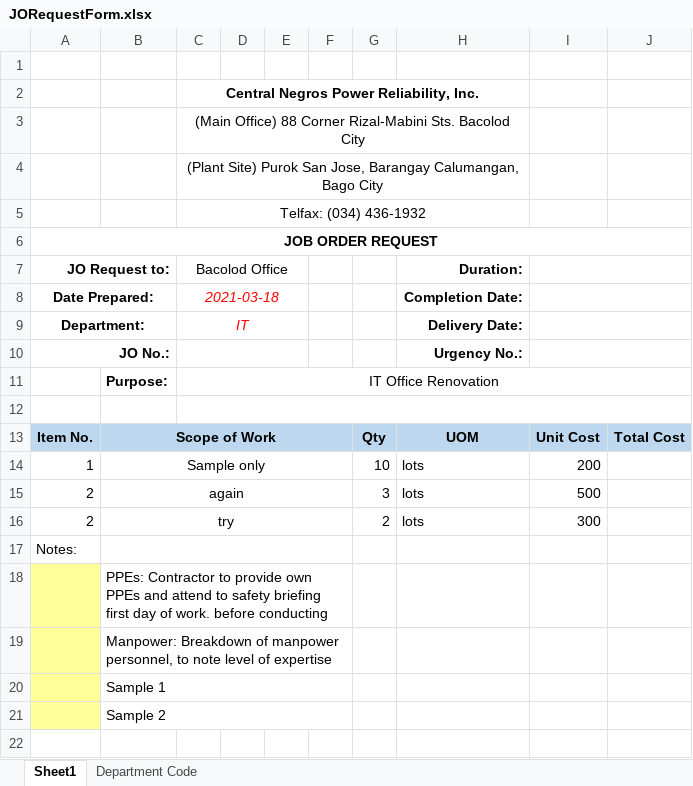
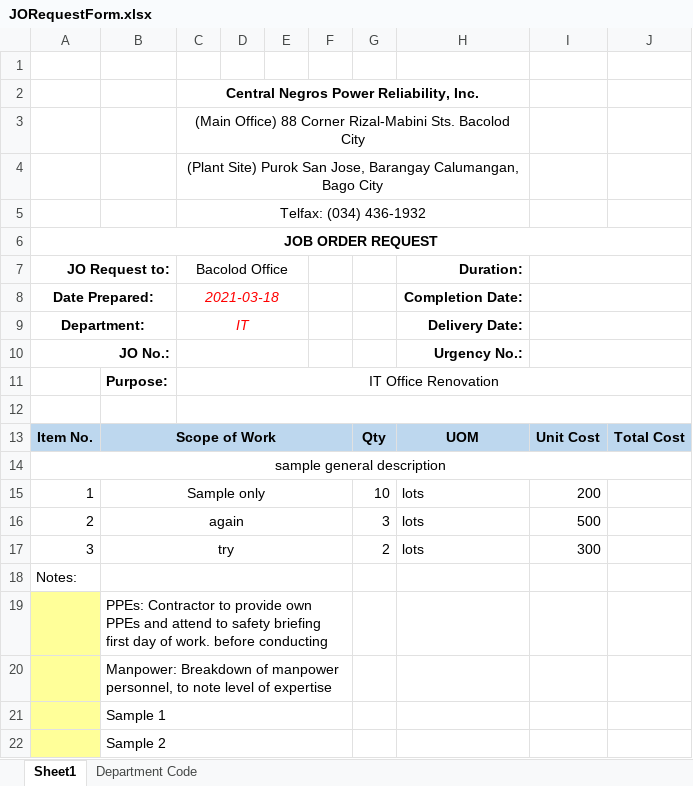
Before and after one commit to JonahBenares/purchasing, an Excel workbook: uploads/excel/JORequestForm.xlsx, sheet Sheet1, drawn as a sheet; values as stored, in another font and other column widths than the file's, no borders; charts and pictures not drawn; addresses are those after the commit; the diff names each change by its address in the sheet, - before the commit and + after, or states it on an @@ line.

```diff
--- a/uploads/excel/JORequestForm.xlsx (sheet Sheet1)
+++ b/uploads/excel/JORequestForm.xlsx (sheet Sheet1)
+row 14: sample general description
-A17 (JO Request to:): 2
+A17 (JO Request to:): 3
```
Also changed, not shown: 17 other files.
